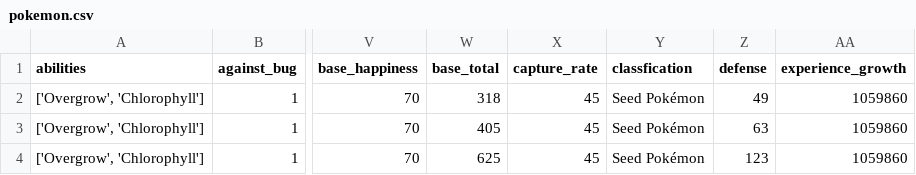
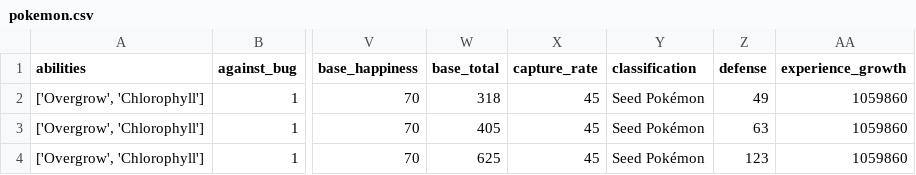
Before and after one commit to tiffanyai/COGS-118A-Final-Project, a CSV file: Data/pokemon.csv, drawn as a sheet; only a part is shown, gaps mark what is left out; the diff names each change by its address in the sheet, - before the commit and + after, or states it on an @@ line.

Commit message:
Created Pokemon skeleton code

```diff
--- a/Data/pokemon.csv
+++ b/Data/pokemon.csv
-Y1: classfication
+Y1: classification
```
Also changed, not shown: Data/abalone.csv, 10 other files.
